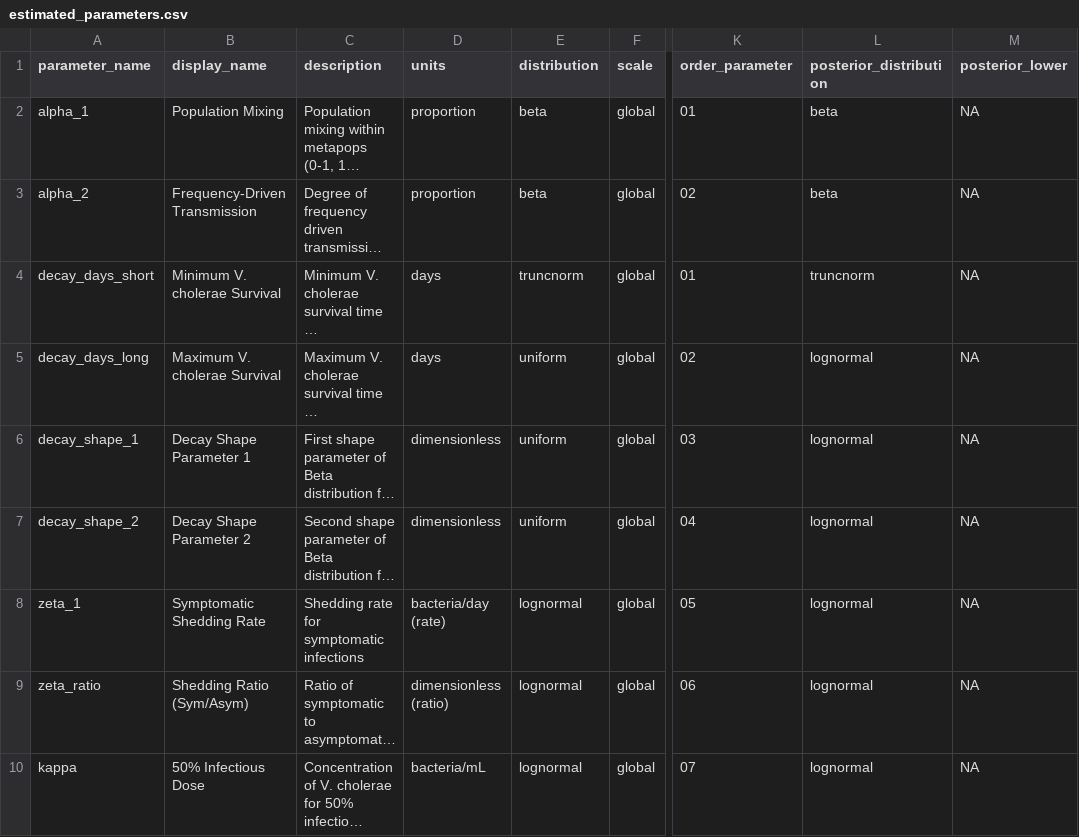
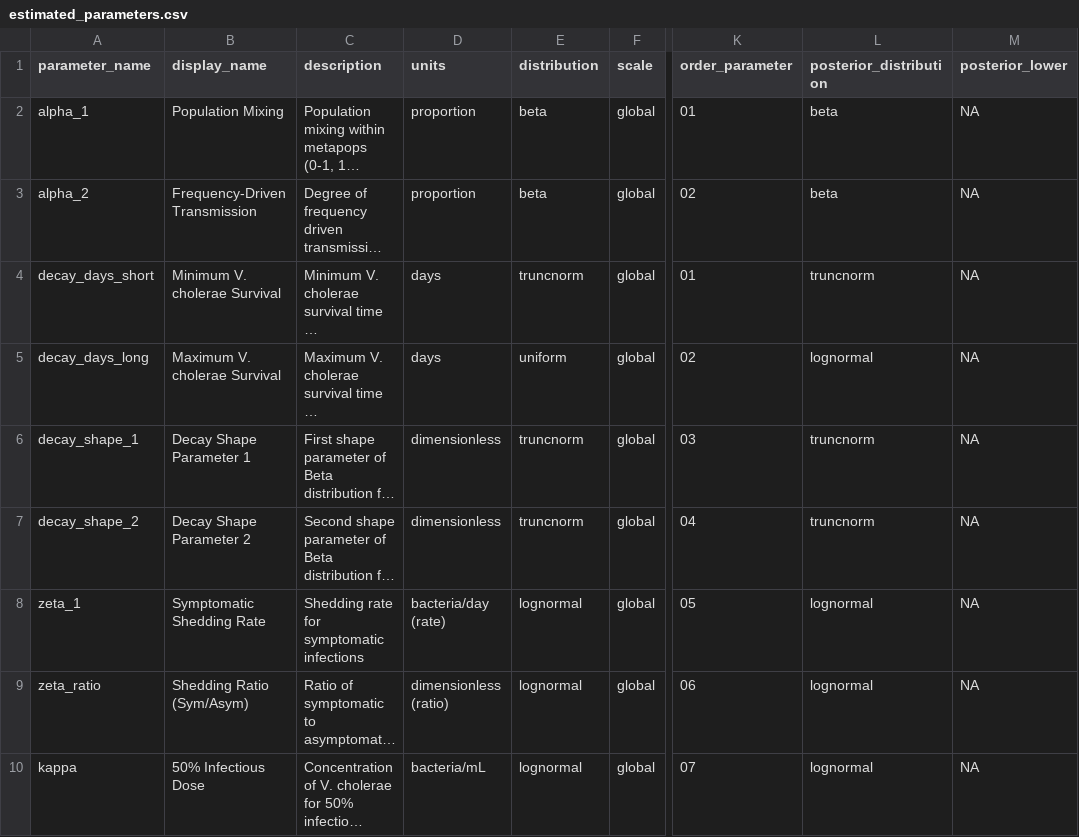
Before and after one commit to InstituteforDiseaseModeling/MOSAIC-pkg, a CSV file: model/input/estimated_parameters.csv, drawn as a sheet; only a part is shown, gaps mark what is left out; long unchanged cells end in …; the diff names each change by its address in the sheet, - before the commit and + after, or states it on an @@ line.

```diff
--- a/model/input/estimated_parameters.csv
+++ b/model/input/estimated_parameters.csv
-E6:E7 (distribution): uniform
+E6:E7 (distribution): truncnorm
-L6:L7 (posterior_distribution): lognormal
+L6:L7 (posterior_distribution): truncnorm
```
Also changed, not shown: 10 other files.
